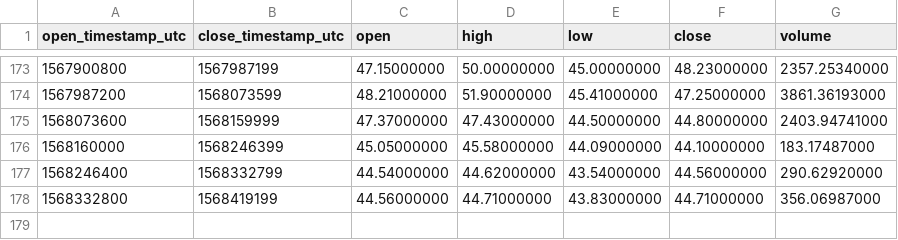
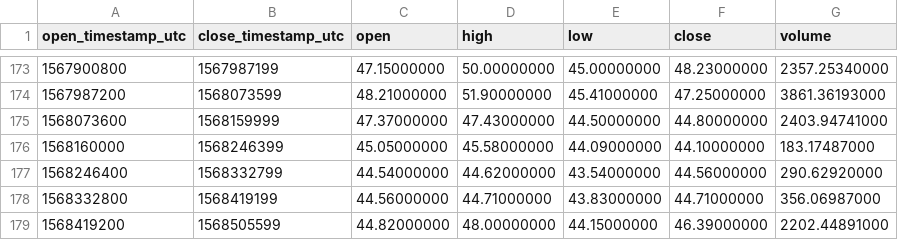
Before and after one commit to cryptobigbro/binance-ZECUSDC, a CSV file: binance-ZECUSDC-1d.csv, drawn as a sheet; only a part is shown, gaps mark what is left out; the diff names each change by its address in the sheet, - before the commit and + after, or states it on an @@ line.

```diff
--- a/binance-ZECUSDC-1d.csv
+++ b/binance-ZECUSDC-1d.csv
+row 179: 1568419200 | 1568505599 | 44.82000000 | 48.00000000 | 44.15000000 | 46.39000000 | 2202.44891000
```
Also changed, not shown: binance-ZECUSDC-1h.csv.
